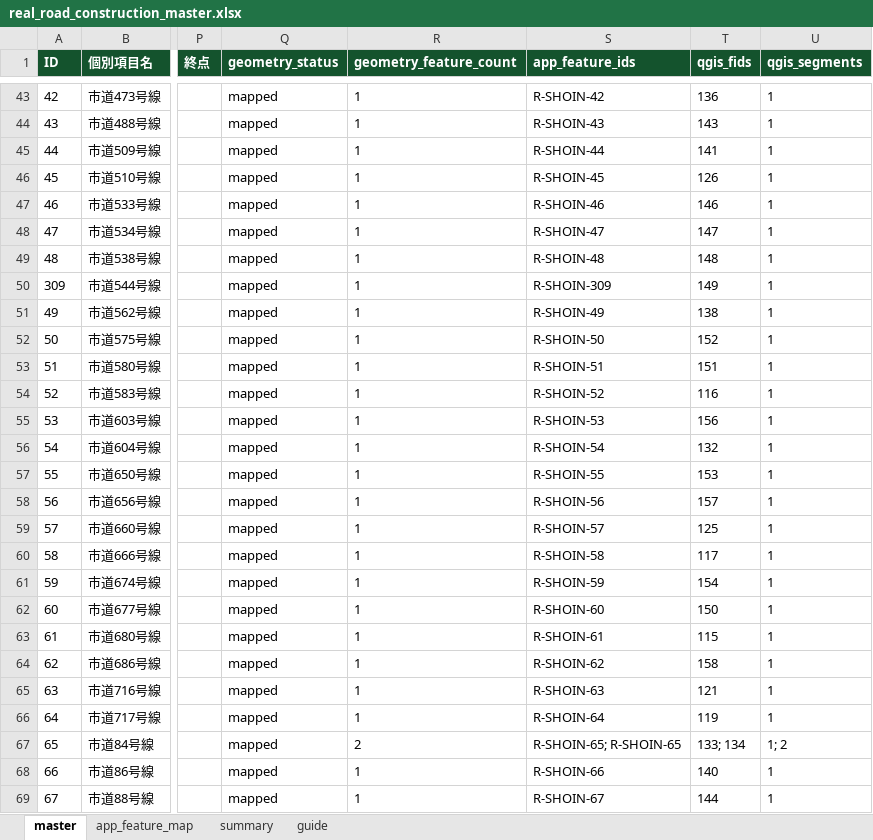
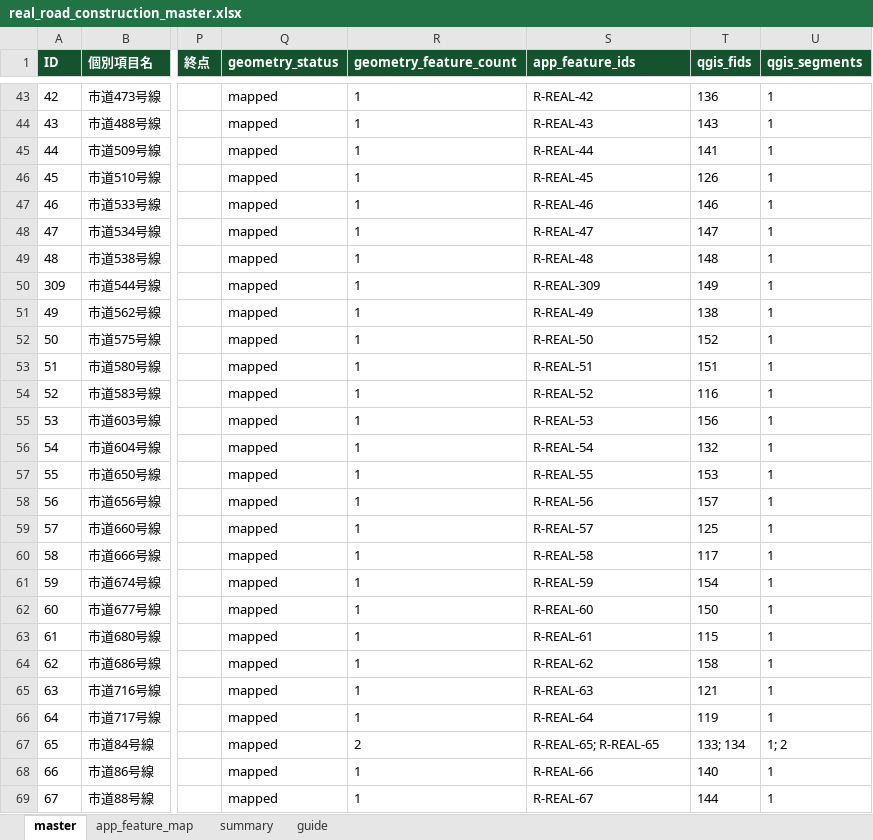
Before and after one commit to tamirzolbayar/suzugis-current, an Excel workbook: data/excel/real_road_construction_master.xlsx, sheet master, drawn as a sheet; only a part is shown, gaps mark what is left out; values as stored, in another font and other column widths than the file's, no borders; the diff covers the shown part only; the diff names each change by its address in the sheet, - before the commit and + after, or states it on an @@ line.

```diff
--- a/data/excel/real_road_construction_master.xlsx (sheet master)
+++ b/data/excel/real_road_construction_master.xlsx (sheet master)
-S43 (app_feature_ids): R-SHOIN-42
+S43 (app_feature_ids): R-REAL-42
-S44 (app_feature_ids): R-SHOIN-43
+S44 (app_feature_ids): R-REAL-43
-S45 (app_feature_ids): R-SHOIN-44
+S45 (app_feature_ids): R-REAL-44
-S46 (app_feature_ids): R-SHOIN-45
+S46 (app_feature_ids): R-REAL-45
-S47 (app_feature_ids): R-SHOIN-46
+S47 (app_feature_ids): R-REAL-46
-S48 (app_feature_ids): R-SHOIN-47
+S48 (app_feature_ids): R-REAL-47
-S49 (app_feature_ids): R-SHOIN-48
+S49 (app_feature_ids): R-REAL-48
-S50 (app_feature_ids): R-SHOIN-309
+S50 (app_feature_ids): R-REAL-309
-S51 (app_feature_ids): R-SHOIN-49
+S51 (app_feature_ids): R-REAL-49
-S52 (app_feature_ids): R-SHOIN-50
+S52 (app_feature_ids): R-REAL-50
-S53 (app_feature_ids): R-SHOIN-51
+S53 (app_feature_ids): R-REAL-51
-S54 (app_feature_ids): R-SHOIN-52
+S54 (app_feature_ids): R-REAL-52
-S55 (app_feature_ids): R-SHOIN-53
+S55 (app_feature_ids): R-REAL-53
-S56 (app_feature_ids): R-SHOIN-54
+S56 (app_feature_ids): R-REAL-54
-S57 (app_feature_ids): R-SHOIN-55
+S57 (app_feature_ids): R-REAL-55
-S58 (app_feature_ids): R-SHOIN-56
+S58 (app_feature_ids): R-REAL-56
-S59 (app_feature_ids): R-SHOIN-57
+S59 (app_feature_ids): R-REAL-57
-S60 (app_feature_ids): R-SHOIN-58
+S60 (app_feature_ids): R-REAL-58
-S61 (app_feature_ids): R-SHOIN-59
+S61 (app_feature_ids): R-REAL-59
-S62 (app_feature_ids): R-SHOIN-60
+S62 (app_feature_ids): R-REAL-60
-S63 (app_feature_ids): R-SHOIN-61
+S63 (app_feature_ids): R-REAL-61
-S64 (app_feature_ids): R-SHOIN-62
+S64 (app_feature_ids): R-REAL-62
-S65 (app_feature_ids): R-SHOIN-63
+S65 (app_feature_ids): R-REAL-63
-S66 (app_feature_ids): R-SHOIN-64
+S66 (app_feature_ids): R-REAL-64
-S67 (app_feature_ids): R-SHOIN-65; R-SHOIN-65
+S67 (app_feature_ids): R-REAL-65; R-REAL-65
-S68 (app_feature_ids): R-SHOIN-66
+S68 (app_feature_ids): R-REAL-66
-S69 (app_feature_ids): R-SHOIN-67
+S69 (app_feature_ids): R-REAL-67
```
Also changed, not shown: 85 edited cells elsewhere in this sheet, sheet app_feature_map, data/excel/restriction_list_with_real_roads.xlsx, 3 other files.
